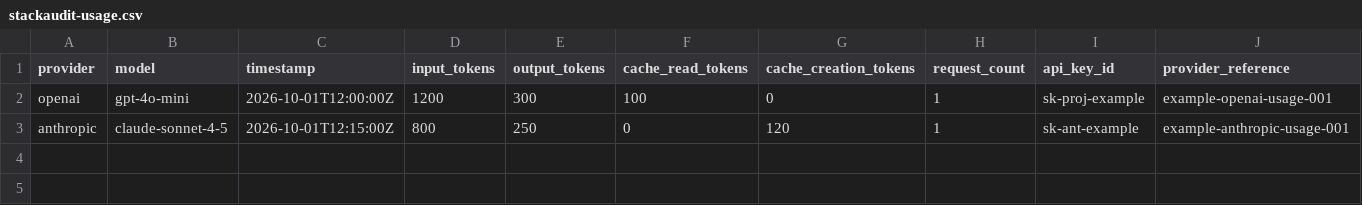
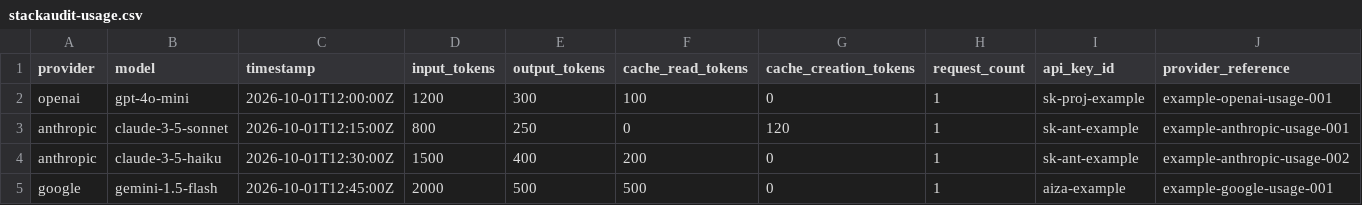
Before and after one commit to nitin-kumar-code/StackAudit-Core, a CSV file: stackaudit/public/samples/stackaudit-usage.csv, drawn as a sheet.

```diff
--- a/stackaudit/public/samples/stackaudit-usage.csv
+++ b/stackaudit/public/samples/stackaudit-usage.csv
@@ -2,2 +2,4 @@ provider,model,timestamp,input_tokens,output_tokens,cache_read_tokens,cache_crea
 openai,gpt-4o-mini,2026-10-01T12:00:00Z,1200,300,100,0,1,sk-proj-example,example-openai-usage-001
-anthropic,claude-sonnet-4-5,2026-10-01T12:15:00Z,800,250,0,120,1,sk-ant-example,example-anthropic-usage-001
+anthropic,claude-3-5-sonnet,2026-10-01T12:15:00Z,800,250,0,120,1,sk-ant-example,example-anthropic-usage-001
+anthropic,claude-3-5-haiku,2026-10-01T12:30:00Z,1500,400,200,0,1,sk-ant-example,example-anthropic-usage-002
+google,gemini-1.5-flash,2026-10-01T12:45:00Z,2000,500,500,0,1,aiza-example,example-google-usage-001
```
Also changed, not shown: 23 other files.
